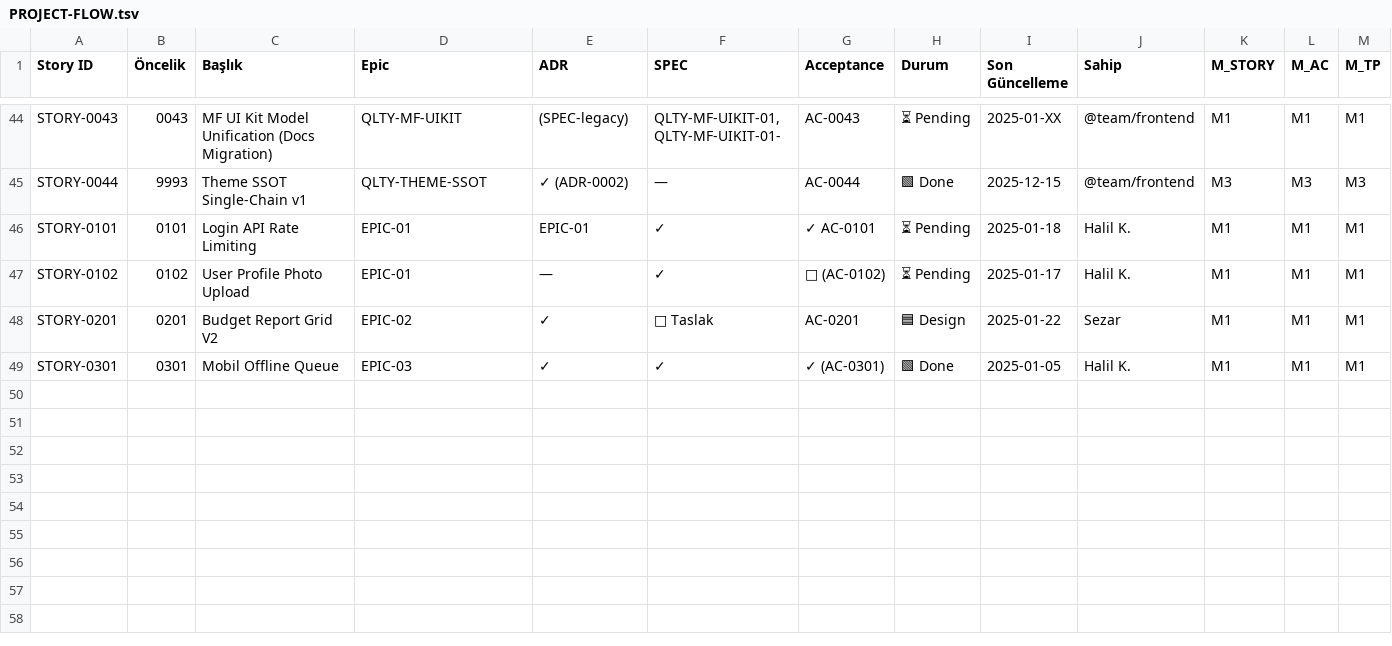
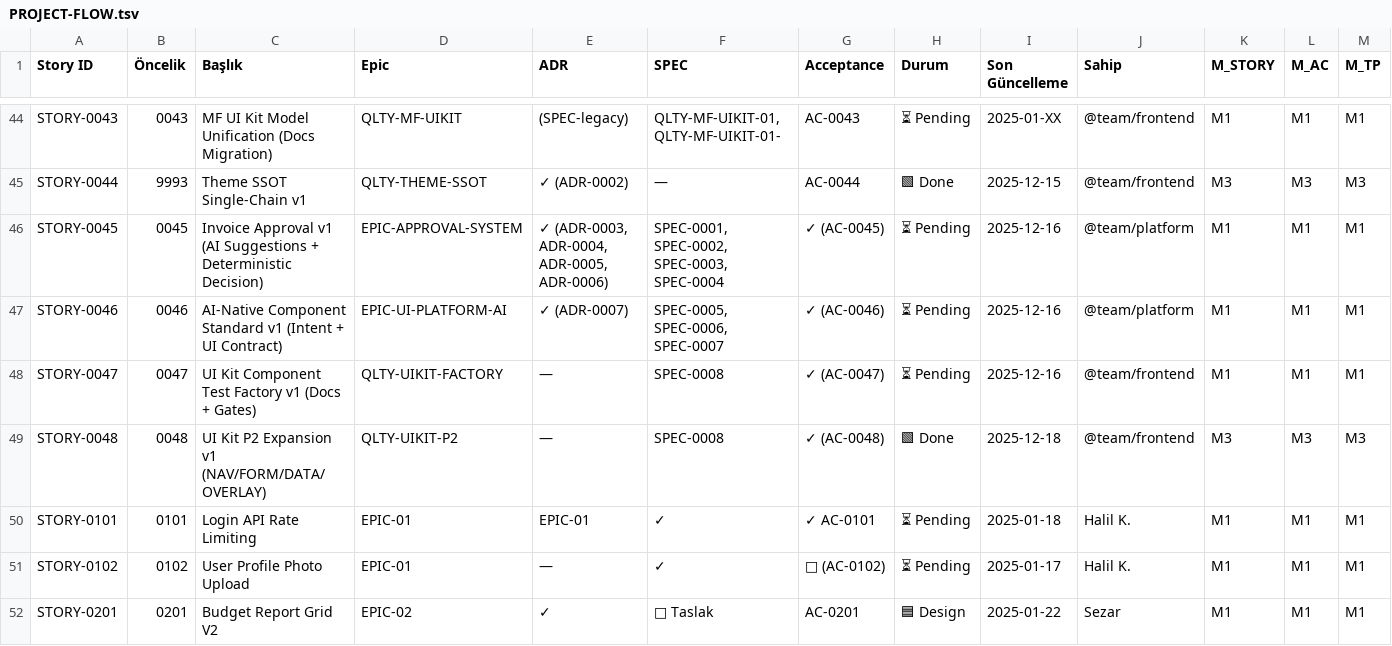
Before and after one commit to Halildeu/platform-ssot, a TSV file: docs/03-delivery/PROJECT-FLOW.tsv, drawn as a sheet; only a part is shown, gaps mark what is left out; the shorter side is filled out with more unchanged rows; rows hold the shown columns only; the diff names each change by its address in the sheet, - before the commit and + after, or states it on an @@ line.

Commit message:
chore(p2): close STORY-0048 and refresh design lab index

```diff
--- a/docs/03-delivery/PROJECT-FLOW.tsv
+++ b/docs/03-delivery/PROJECT-FLOW.tsv
+row 46: STORY-0045 | 0045 | Invoice Approval v1 (AI Suggestions + Deterministic Decision) | EPIC-APPROVAL-SYSTEM | ✓ (ADR-0003, ADR-0004, ADR-0005, ADR-0006) | SPEC-0001, SPEC-0002, SPEC-0003, SPEC-0004 | ✓ (AC-0045) | ⏳ Pending | 2025-12-16 | @team/platform | M1 | M1 | M1
+row 47: STORY-0046 | 0046 | AI-Native Component Standard v1 (Intent + UI Contract) | EPIC-UI-PLATFORM-AI | ✓ (ADR-0007) | SPEC-0005, SPEC-0006, SPEC-0007 | ✓ (AC-0046) | ⏳ Pending | 2025-12-16 | @team/platform | M1 | M1 | M1
+row 48: STORY-0047 | 0047 | UI Kit Component Test Factory v1 (Docs + Gates) | QLTY-UIKIT-FACTORY | — | SPEC-0008 | ✓ (AC-0047) | ⏳ Pending | 2025-12-16 | @team/frontend | M1 | M1 | M1
+row 49: STORY-0048 | 0048 | UI Kit P2 Expansion v1 (NAV/FORM/DATA/OVERLAY) | QLTY-UIKIT-P2 | — | SPEC-0008 | ✓ (AC-0048) | 🟩 Done | 2025-12-18 | @team/frontend | M3 | M3 | M3
```
Also changed, not shown: 4 other files.
